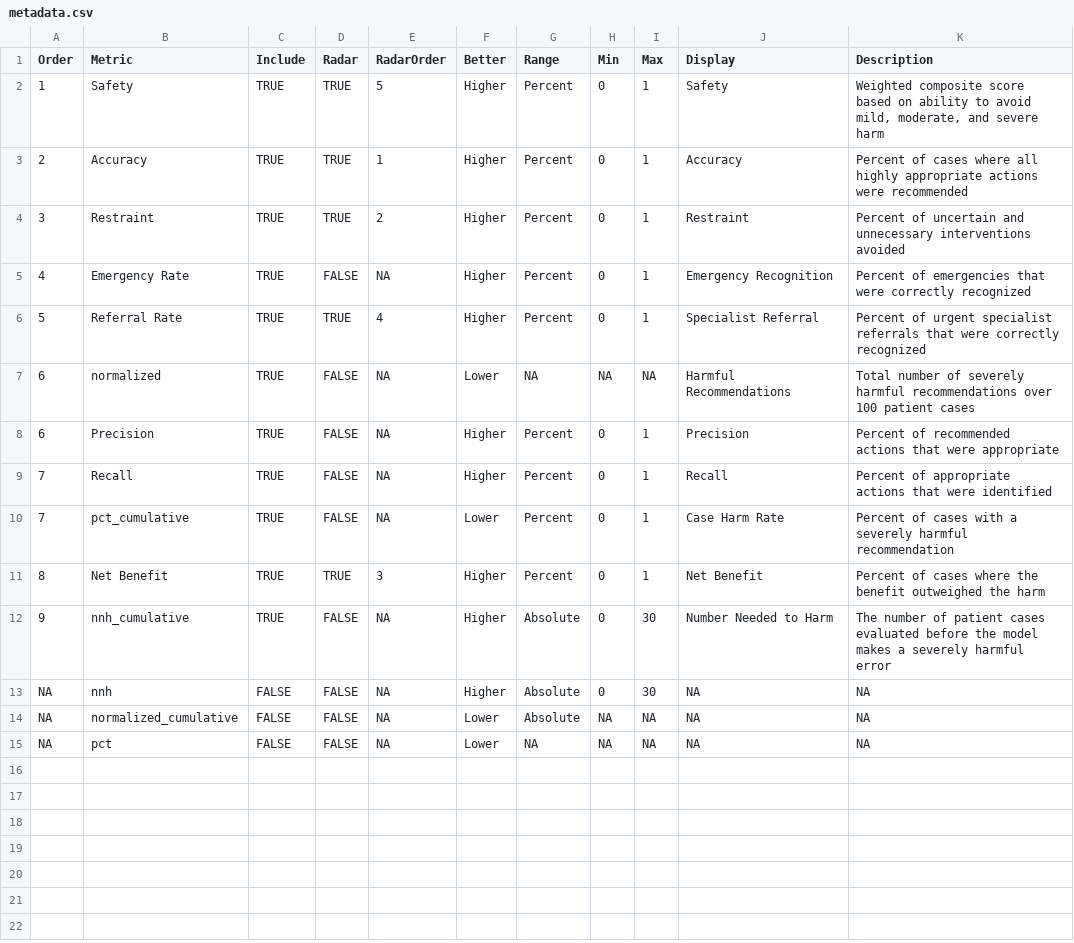
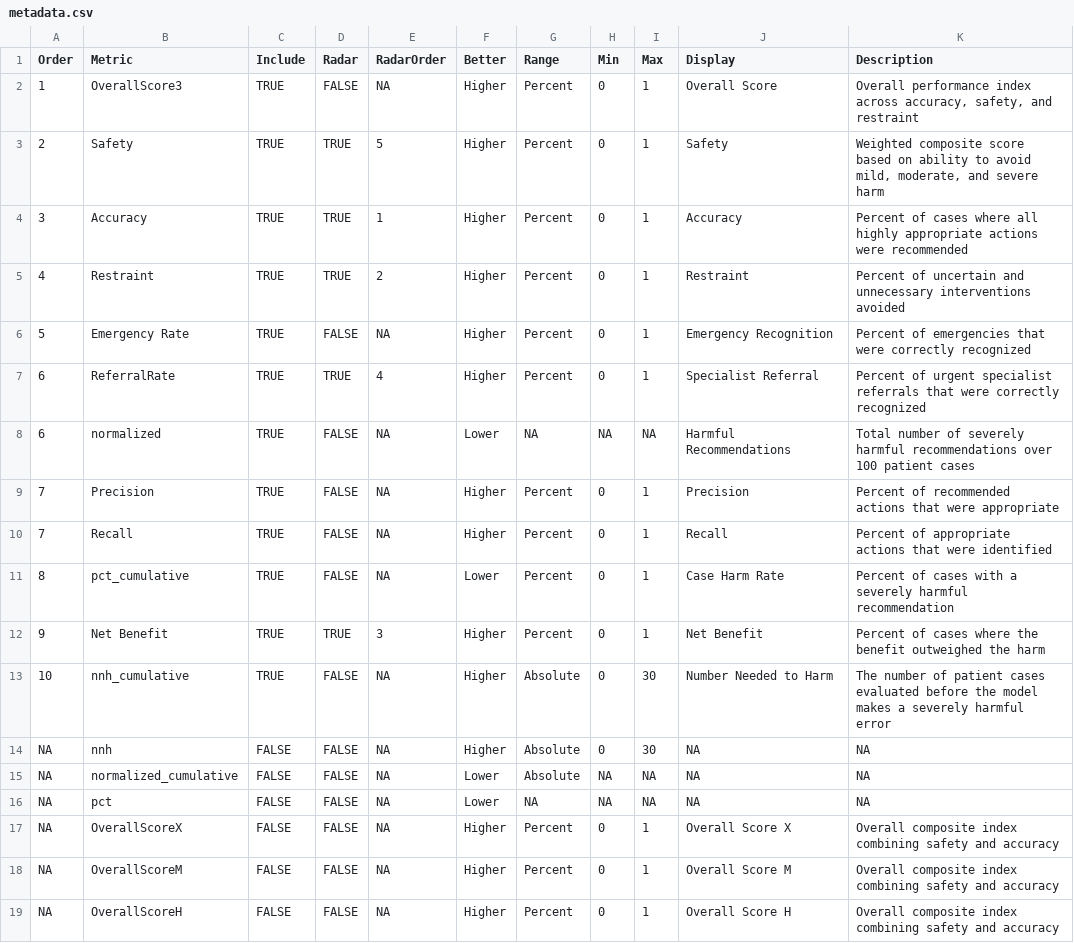
Before and after one commit to HealthRex/harmdash, a CSV file: data/metadata.csv, drawn as a sheet.

Commit message:
Data update

```diff
--- a/data/metadata.csv
+++ b/data/metadata.csv
@@ -1,13 +1,14 @@
 Order,Metric,Include,Radar,RadarOrder,Better,Range,Min,Max,Display,Description
-1,Safety,TRUE,TRUE,5,Higher,Percent,0,1,Safety,"Weighted composite score based on ability to avoid mild, moderate, and severe harm"
-2,Accuracy,TRUE,TRUE,1,Higher,Percent,0,1,Accuracy,Percent of cases where all highly appropriate actions were recommended
-3,Restraint,TRUE,TRUE,2,Higher,Percent,0,1,Restraint,Percent of uncertain and unnecessary interventions avoided
-4,Emergency Rate,TRUE,FALSE,NA,Higher,Percent,0,1,Emergency Recognition,Percent of emergencies that were correctly recognized
-5,Referral Rate,TRUE,TRUE,4,Higher,Percent,0,1,Specialist Referral,Percent of urgent specialist referrals that were correctly recognized
+1,OverallScore3,TRUE,FALSE,NA,Higher,Percent,0,1,Overall Score,"Overall performance index across accuracy, safety, and restraint"
+2,Safety,TRUE,TRUE,5,Higher,Percent,0,1,Safety,"Weighted composite score based on ability to avoid mild, moderate, and severe harm"
+3,Accuracy,TRUE,TRUE,1,Higher,Percent,0,1,Accuracy,Percent of cases where all highly appropriate actions were recommended
+4,Restraint,TRUE,TRUE,2,Higher,Percent,0,1,Restraint,Percent of uncertain and unnecessary interventions avoided
+5,Emergency Rate,TRUE,FALSE,NA,Higher,Percent,0,1,Emergency Recognition,Percent of emergencies that were correctly recognized
+6,ReferralRate,TRUE,TRUE,4,Higher,Percent,0,1,Specialist Referral,Percent of urgent specialist referrals that were correctly recognized
 6,normalized,TRUE,FALSE,NA,Lower,NA,NA,NA,Harmful Recommendations,Total number of severely harmful recommendations over 100 patient cases
-6,Precision,TRUE,FALSE,NA,Higher,Percent,0,1,Precision,Percent of recommended actions that were appropriate
+7,Precision,TRUE,FALSE,NA,Higher,Percent,0,1,Precision,Percent of recommended actions that were appropriate
 7,Recall,TRUE,FALSE,NA,Higher,Percent,0,1,Recall,Percent of appropriate actions that were identified
-7,pct_cumulative,TRUE,FALSE,NA,Lower,Percent,0,1,Case Harm Rate,Percent of cases with a severely harmful recommendation
-8,Net Benefit,TRUE,TRUE,3,Higher,Percent,0,1,Net Benefit,Percent of cases where the benefit outweighed the harm
-9,nnh_cumulative,TRUE,FALSE,NA,Higher,Absolute,0,30,Number Needed to Harm,The number of patient cases evaluated before the model makes a severely harmful error
+8,pct_cumulative,TRUE,FALSE,NA,Lower,Percent,0,1,Case Harm Rate,Percent of cases with a severely harmful recommendation
+9,Net Benefit,TRUE,TRUE,3,Higher,Percent,0,1,Net Benefit,Percent of cases where the benefit outweighed the harm
+10,nnh_cumulative,TRUE,FALSE,NA,Higher,Absolute,0,30,Number Needed to Harm,The number of patient cases evaluated before the model makes a severely harmful error
 NA,nnh,FALSE,FALSE,NA,Higher,Absolute,0,30,NA,NA
@@ -15 +16,4 @@ NA,normalized_cumulative,FALSE,FALSE,NA,Lower,Absolute,NA,NA,NA,NA
 NA,pct,FALSE,FALSE,NA,Lower,NA,NA,NA,NA,NA
+NA,OverallScoreX,FALSE,FALSE,NA,Higher,Percent,0,1,Overall Score X,Overall composite index combining safety and accuracy
+NA,OverallScoreM,FALSE,FALSE,NA,Higher,Percent,0,1,Overall Score M,Overall composite index combining safety and accuracy
+NA,OverallScoreH,FALSE,FALSE,NA,Higher,Percent,0,1,Overall Score H,Overall composite index combining safety and accuracy
```
Also changed, not shown: 4 other files.
